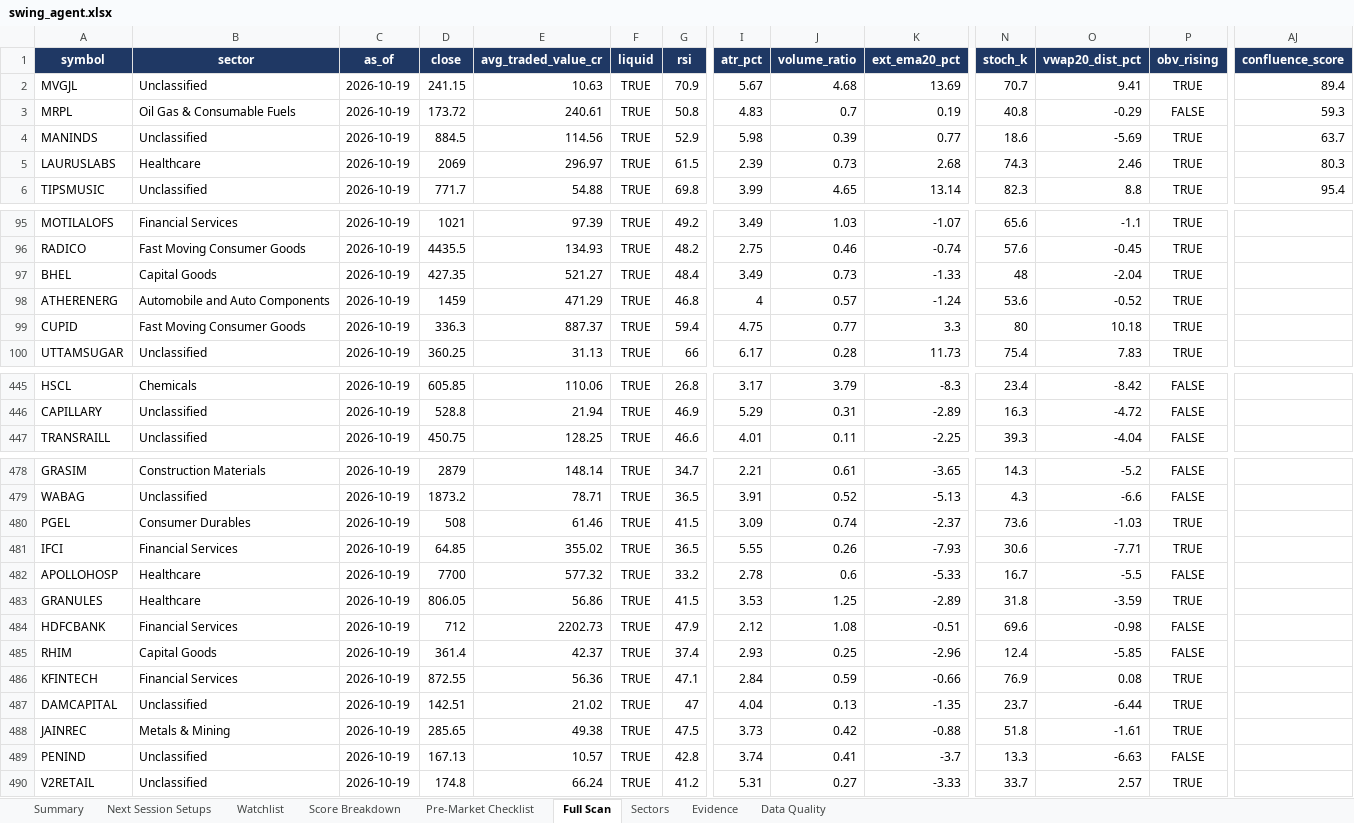
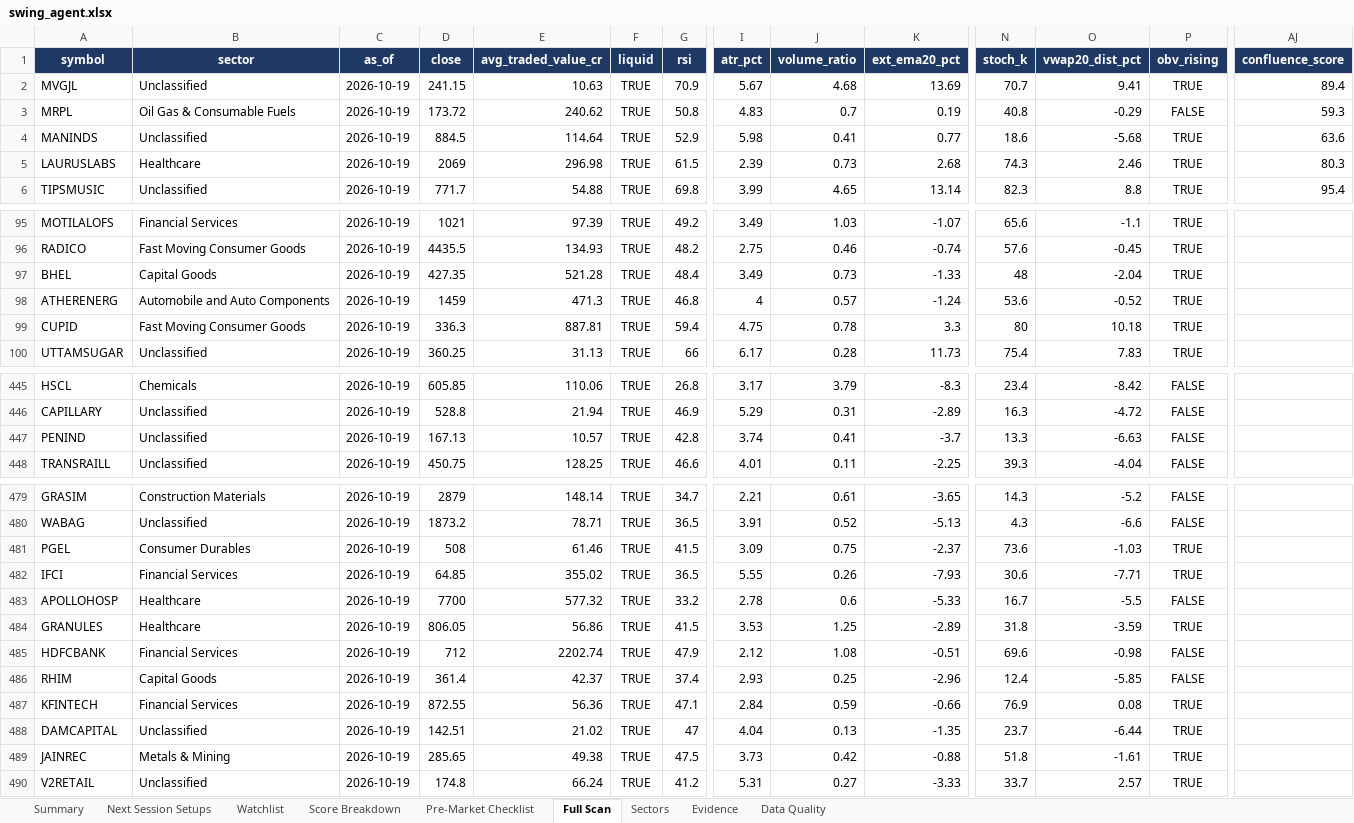
Before and after one commit to KGR1516/Srikanth-swing-trade-agent-fullnse-, an Excel workbook: data/output/swing_agent.xlsx, sheet Full Scan, drawn as a sheet; only a part is shown, gaps mark what is left out; values as stored, in another font and other column widths than the file's, no borders; conditional formats not drawn; removed rows and columns are numbered as before the commit, all else as after; rows hold the shown columns only; the diff covers the shown part only; the diff names each change by its address in the sheet, - before the commit and + after, or states it on an @@ line.

```diff
--- a/data/output/swing_agent.xlsx (sheet Full Scan)
+++ b/data/output/swing_agent.xlsx (sheet Full Scan)
-E3 (avg_traded_value_cr): 240.61
+E3 (avg_traded_value_cr): 240.62
-E4 (avg_traded_value_cr): 114.56
+E4 (avg_traded_value_cr): 114.64
-J4 (volume_ratio): 0.39
+J4 (volume_ratio): 0.41
-O4 (vwap20_dist_pct): -5.69
+O4 (vwap20_dist_pct): -5.68
-AJ4 (confluence_score): 63.7
+AJ4 (confluence_score): 63.6
-E5 (avg_traded_value_cr): 296.97
+E5 (avg_traded_value_cr): 296.98
-E97 (avg_traded_value_cr): 521.27
+E97 (avg_traded_value_cr): 521.28
-E98 (avg_traded_value_cr): 471.29
+E98 (avg_traded_value_cr): 471.3
-E99 (avg_traded_value_cr): 887.37
+E99 (avg_traded_value_cr): 887.81
-J99 (volume_ratio): 0.77
+J99 (volume_ratio): 0.78
+row 447: PENIND | Unclassified | 2026-10-19 | 167.13 | 10.57 | TRUE | 42.8 | 3.74 | 0.41 | -3.7 | 13.3 | -6.63 | FALSE
-J481 (volume_ratio): 0.74
+J481 (volume_ratio): 0.75
-E485 (avg_traded_value_cr): 2202.73
+E485 (avg_traded_value_cr): 2202.74
-row 489: PENIND | Unclassified | 2026-10-19 | 167.13 | 10.57 | TRUE | 42.8 | 3.74 | 0.41 | -3.7 | 13.3 | -6.63 | FALSE
```
Also changed, not shown: 101 edited cells elsewhere in this sheet, sheet Data Quality, sheet Evidence, sheet Summary, sheet Score Breakdown, sheet Watchlist, 4 other files.
